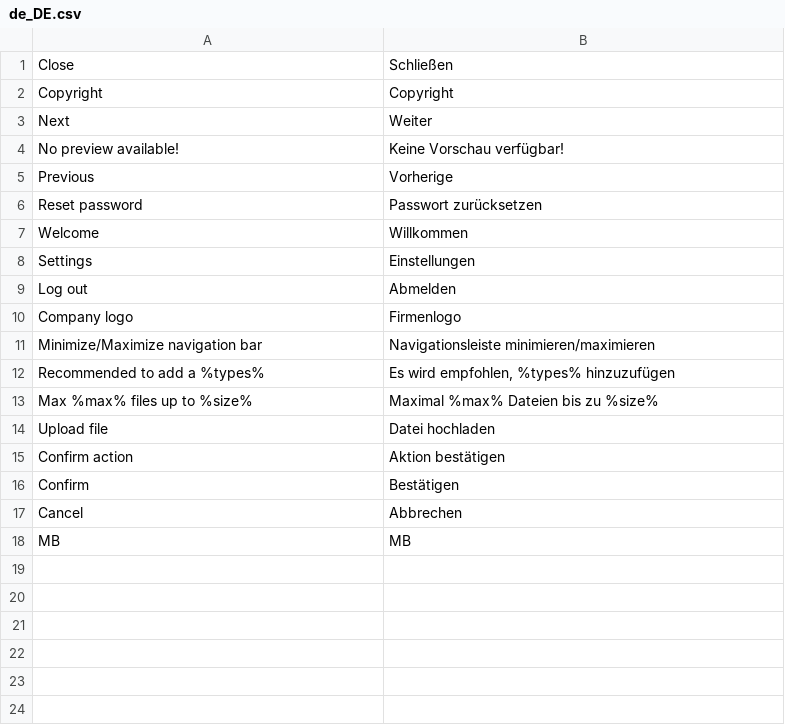
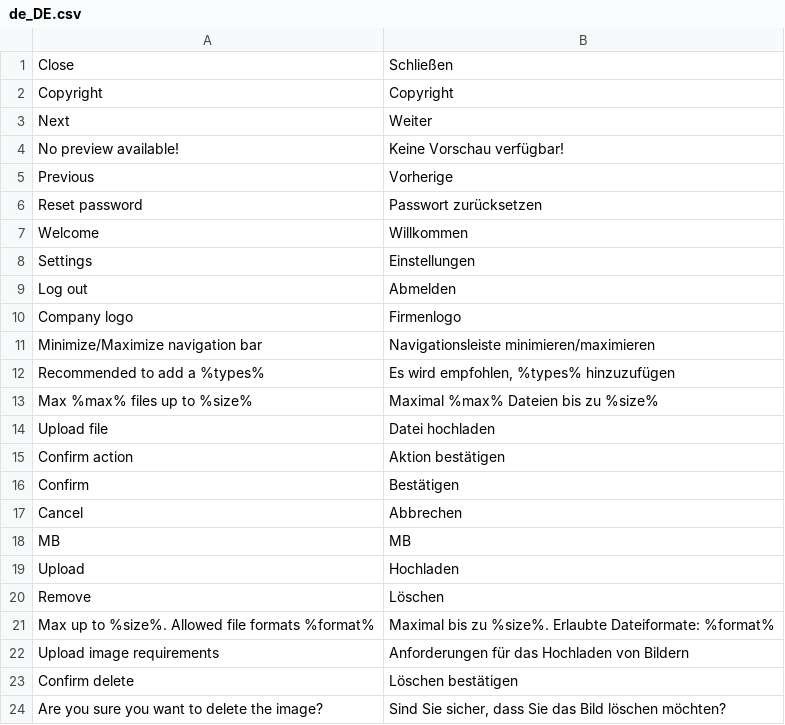
Before and after one commit to spryker/gui, a CSV file: data/translation/Zed/de_DE.csv, drawn as a sheet; the diff names each change by its address in the sheet, - before the commit and + after, or states it on an @@ line.

```diff
--- a/data/translation/Zed/de_DE.csv
+++ b/data/translation/Zed/de_DE.csv
+row 19: Upload | Hochladen
+row 20: Remove | Löschen
+row 21: Max up to %size%. Allowed file formats %format% | Maximal bis zu %size%. Erlaubte Dateiformate: %format%
+row 22: Upload image requirements | Anforderungen für das Hochladen von Bildern
+row 23: Confirm delete | Löschen bestätigen
+row 24: Are you sure you want to delete the image? | Sind Sie sicher, dass Sie das Bild löschen möchten?
```
Also changed, not shown: data/translation/Zed/en_US.csv, 10 other files.
